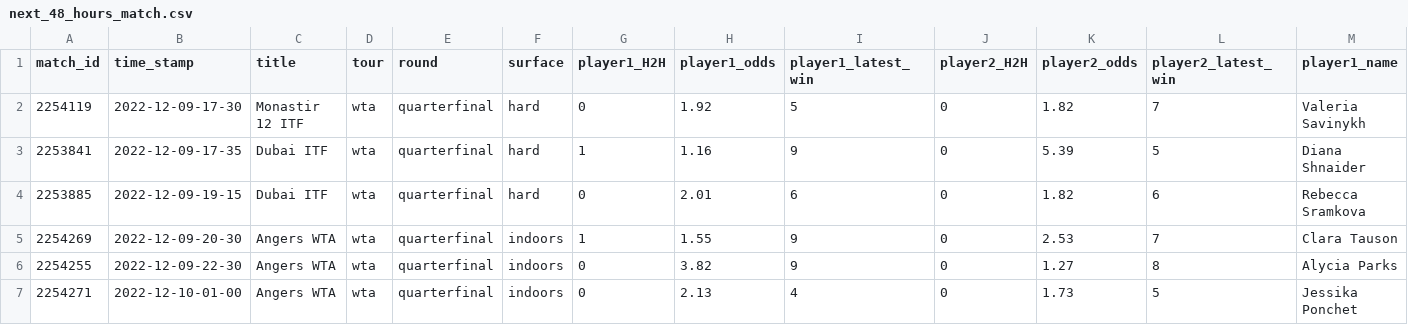
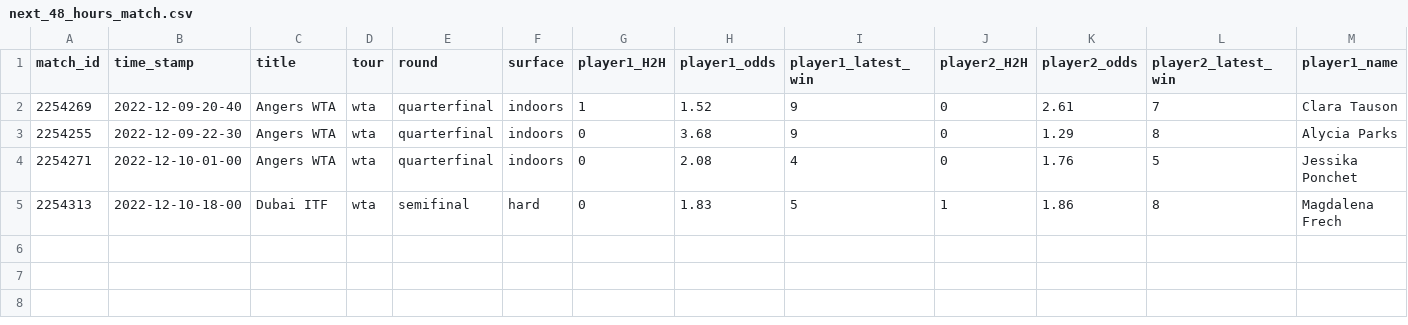
Before and after one commit to ebijun1007/tennis_all_tour_scraper, a CSV file: data/next_48_hours_match.csv, drawn as a sheet; only a part is shown; removed rows and columns are numbered as before the commit, all else as after; rows hold the shown columns only; the diff names each change by its address in the sheet, - before the commit and + after, or states it on an @@ line.

```diff
--- a/data/next_48_hours_match.csv
+++ b/data/next_48_hours_match.csv
-row 2: 2254119 | 2022-12-09-17-30 | Monastir 12 ITF | wta | quarterfinal | hard | 0 | 1.92 | 5 | 0 | 1.82 | 7 | Valeria Savinykh
-row 3: 2253841 | 2022-12-09-17-35 | Dubai ITF | wta | quarterfinal | hard | 1 | 1.16 | 9 | 0 | 5.39 | 5 | Diana Shnaider
-row 4: 2253885 | 2022-12-09-19-15 | Dubai ITF | wta | quarterfinal | hard | 0 | 2.01 | 6 | 0 | 1.82 | 6 | Rebecca Sramkova
-B2 (time_stamp): 2022-12-09-20-30
+B2 (time_stamp): 2022-12-09-20-40
-H2 (player1_odds): 1.55
+H2 (player1_odds): 1.52
-K2 (player2_odds): 2.53
+K2 (player2_odds): 2.61
-H3 (player1_odds): 3.82
+H3 (player1_odds): 3.68
-K3 (player2_odds): 1.27
+K3 (player2_odds): 1.29
-H4 (player1_odds): 2.13
+H4 (player1_odds): 2.08
-K4 (player2_odds): 1.73
+K4 (player2_odds): 1.76
+row 5: 2254313 | 2022-12-10-18-00 | Dubai ITF | wta | semifinal | hard | 0 | 1.83 | 5 | 1 | 1.86 | 8 | Magdalena Frech
```
Also changed, not shown: data/2022-12-08.csv, wta.csv, 2 other files.
